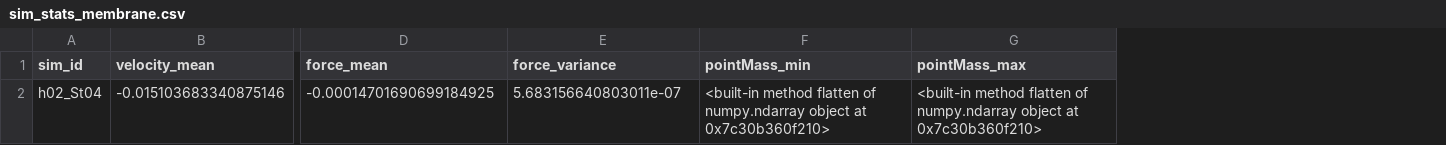
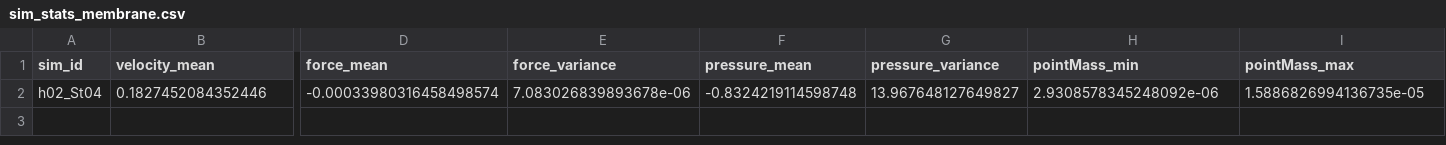
Before and after one commit to sushrutkr/AeTHERON, a CSV file: data/sim_stats_membrane.csv, drawn as a sheet; only a part is shown, gaps mark what is left out; removed rows and columns are numbered as before the commit, all else as after; rows hold the shown columns only; the diff names each change by its address in the sheet, - before the commit and + after, or states it on an @@ line.

```diff
--- a/data/sim_stats_membrane.csv
+++ b/data/sim_stats_membrane.csv
+column F (pressure_mean), empty
+column G (pressure_variance), empty
-row 2: h02_St04 | -0.015103683340875146 | -0.00014701690699184925 | 5.683156640803011e-07 | <built-in method flatten of numpy.ndarray object at 0x7c30b360f210> | <built-in method flatten of numpy.ndarray object at 0x7c30b360f210>
+row 2: h02_St04 | 0.1827452084352446 | -0.00033980316458498574 | 7.083026839893678e-06 | -0.8324219114598748 | 13.967648127649827 | 2.9308578345248092e-06 | 1.5886826994136735e-05
```
Also changed, not shown: 9 other files.
